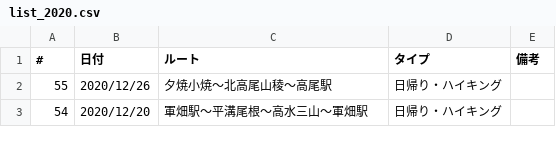
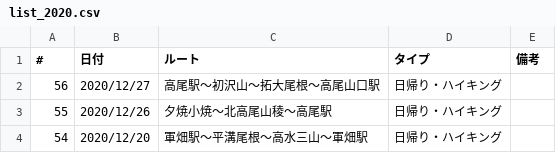
Before and after one commit to onlyzs89/onlyzs89.github.io, a CSV file: mountains/assets/data/list_2020.csv, drawn as a sheet; only a part is shown.

Commit message:
add

```diff
--- a/mountains/assets/data/list_2020.csv
+++ b/mountains/assets/data/list_2020.csv
@@ -1,2 +1,3 @@
 #,日付,ルート,タイプ,備考
+56,2020/12/27,高尾駅〜初沢山〜拓大尾根〜高尾山口駅,日帰り・ハイキング,
 55,2020/12/26,夕焼小焼〜北高尾山稜〜高尾駅,日帰り・ハイキング,
```
